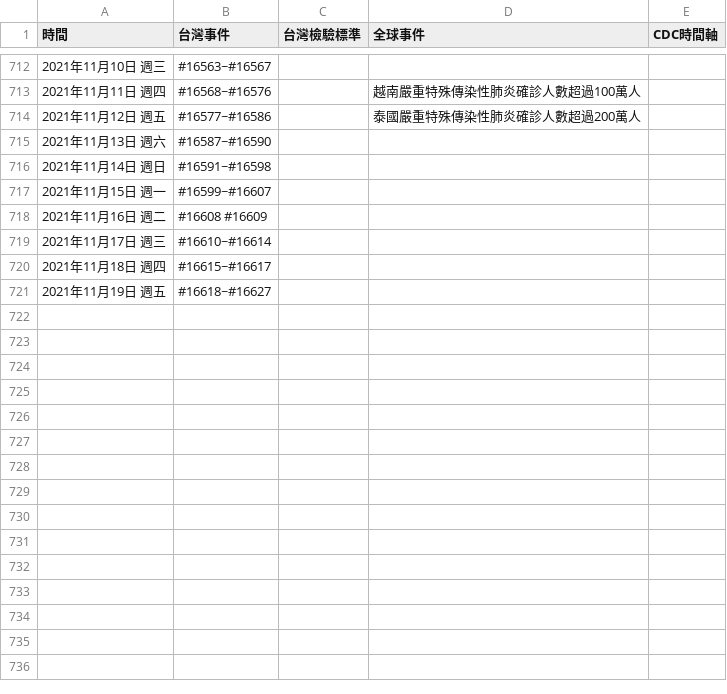
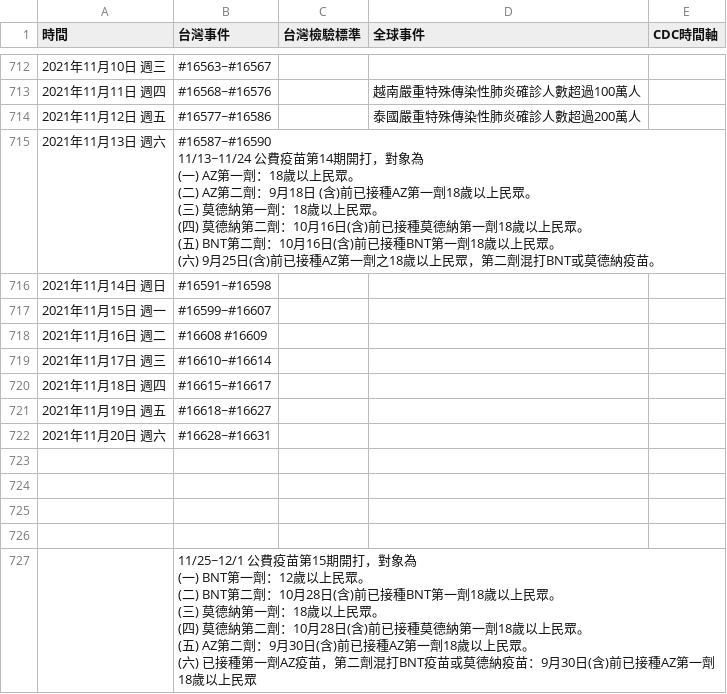
Before and after one commit to Linc-tw/COVID_breakdown, a CSV file: raw_data/COVID-19_in_Taiwan_raw_data_timeline.csv, drawn as a sheet; only a part is shown, gaps mark what is left out; ↵ is a line break in a cell; the diff names each change by its address in the sheet, - before the commit and + after, or states it on an @@ line.

Commit message:
Manual data update

```diff
--- a/raw_data/COVID-19_in_Taiwan_raw_data_timeline.csv
+++ b/raw_data/COVID-19_in_Taiwan_raw_data_timeline.csv
-B715 (台灣事件): #16587~#16590
+B715 (台灣事件): #16587~#16590 ↵ 11/13~11/24 公費疫苗第14期開打，對象為 ↵ (一) AZ第一劑：18歲以上民眾。 ↵ (二) AZ第二劑：9月18日 (含)前已接種AZ第一劑18歲以上民眾。 ↵ (三) 莫德納第一劑：18歲以上民眾。 ↵ (四) 莫德納第二劑：10月16日(含)前已接種莫德納第一劑18歲以上民眾。 ↵ (五) BNT第二劑：10月16日(含)前已接種BNT第一劑18歲以上民眾。 ↵ (六) 9月25日(含)前已接種AZ第一劑之18歲以上民眾，第二劑混打BNT或莫德納疫苗。
+row 722: 2021年11月20日 週六 | #16628~#16631
+row 723: (empty)
+row 724: (empty)
+row 725: (empty)
+row 726: (empty)
+row 727:  | 11/25~12/1 公費疫苗第15期開打，對象為 ↵ (一) BNT第一劑：12歲以上民眾。 ↵ (二) BNT第二劑：10月28日(含)前已接種BNT第一劑18歲以上民眾。 ↵ (三) 莫德納第一劑：18歲以上民眾。 ↵ (四) 莫德納第二劑：10月28日(含)前已接種莫德納第一劑18歲以上民眾。 ↵ (五) AZ第二劑：9月30日(含)前已接種AZ第一劑18歲以上民眾。 ↵ (六) 已接種第一劑AZ疫苗，第二劑混打BNT疫苗或莫德納疫苗：9月30日(含)前已接種AZ第一劑18歲以上民眾
```
Also changed, not shown: processed_data/2021/vaccination_by_brand.csv, processed_data/event_timeline_zh-tw.csv, 55 other files.
